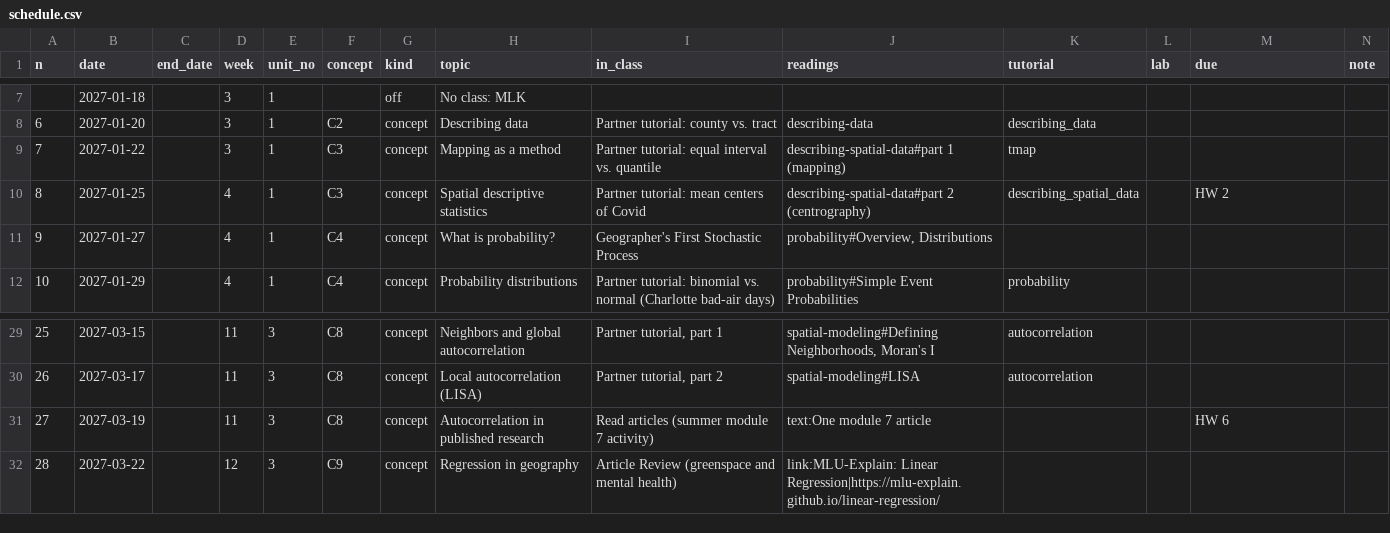
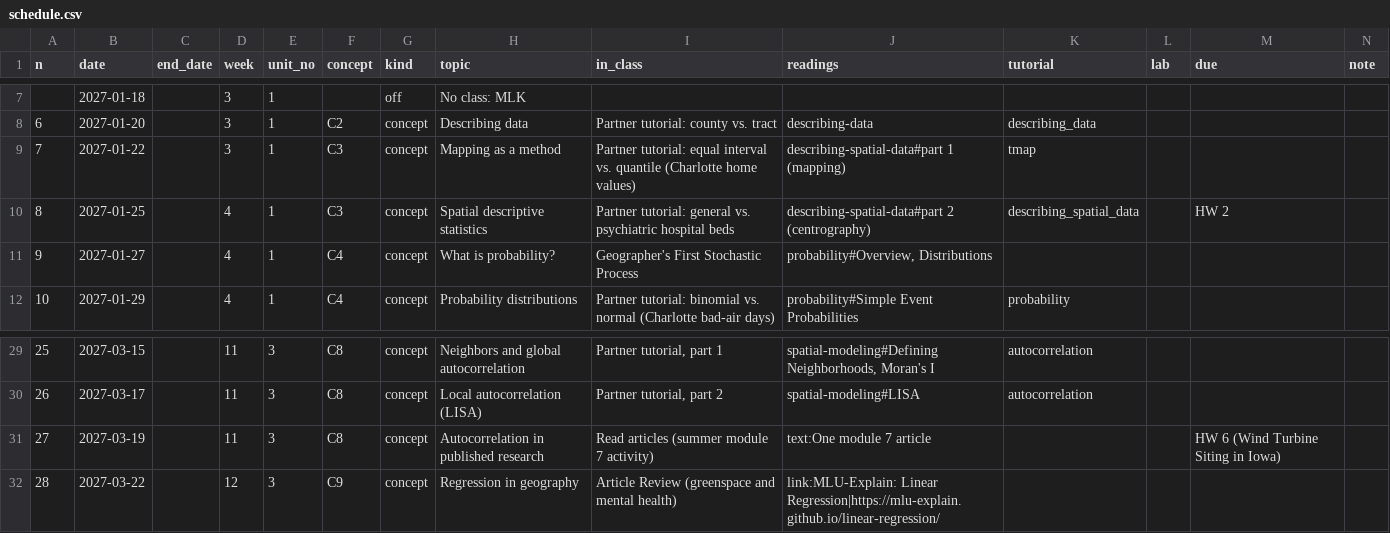
Before and after one commit to jucardwell/geog391, a CSV file: course/schedule.csv, drawn as a sheet; only a part is shown, gaps mark what is left out.

```diff
--- a/course/schedule.csv
+++ b/course/schedule.csv
@@ -8,4 +8,4 @@ n,date,end_date,week,unit_no,concept,kind,topic,in_class,readings,tutorial,lab,d
 6,2027-01-20,,3,1,C2,concept,Describing data,Partner tutorial: county vs. tract,describing-data,describing_data,,,
-7,2027-01-22,,3,1,C3,concept,Mapping as a method,Partner tutorial: equal interval vs. quantile,describing-spatial-data#part 1 (mapping),tmap,,,
-8,2027-01-25,,4,1,C3,concept,Spatial descriptive statistics,Partner tutorial: mean centers of Covid,describing-spatial-data#part 2 (centrography),describing_spatial_data,,HW 2,
+7,2027-01-22,,3,1,C3,concept,Mapping as a method,Partner tutorial: equal interval vs. quantile (Charlotte home values),describing-spatial-data#part 1 (mapping),tmap,,,
+8,2027-01-25,,4,1,C3,concept,Spatial descriptive statistics,Partner tutorial: general vs. psychiatric hospital beds,describing-spatial-data#part 2 (centrography),describing_spatial_data,,HW 2,
 9,2027-01-27,,4,1,C4,concept,What is probability?,Geographer's First Stochastic Process,"probability#Overview, Distributions",,,,
@@ -30,3 +30,3 @@ n,date,end_date,week,unit_no,concept,kind,topic,in_class,readings,tutorial,lab,d
 26,2027-03-17,,11,3,C8,concept,Local autocorrelation (LISA),"Partner tutorial, part 2",spatial-modeling#LISA,autocorrelation,,,
-27,2027-03-19,,11,3,C8,concept,Autocorrelation in published research,Read articles (summer module 7 activity),text:One module 7 article,,,HW 6,
+27,2027-03-19,,11,3,C8,concept,Autocorrelation in published research,Read articles (summer module 7 activity),text:One module 7 article,,,HW 6 (Wind Turbine Siting in Iowa),
 28,2027-03-22,,12,3,C9,concept,Regression in geography,Article Review (greenspace and mental health),link:MLU-Explain: Linear Regression|https://mlu-explain.github.io/linear-regression/,,,,
```
Also changed, not shown: course/homeworks.csv, course/readings.csv, 10 other files.
